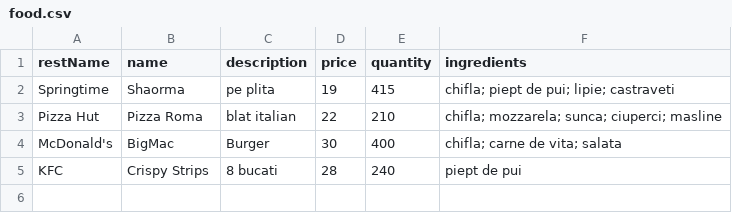
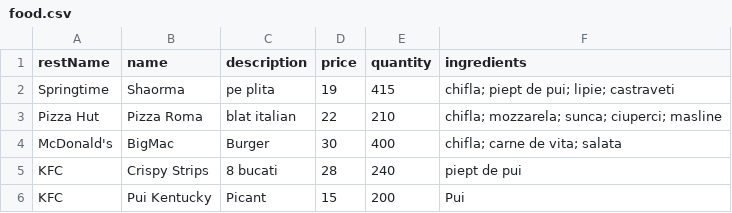
Before and after one commit to lauratender/2nd_Year_University-Work, a CSV file: Programare avansata pe obiecte/FoodDelieveryApp/src/data/csv/food.csv, drawn as a sheet.

```diff
--- a/Programare avansata pe obiecte/FoodDelieveryApp/src/data/csv/food.csv
+++ b/Programare avansata pe obiecte/FoodDelieveryApp/src/data/csv/food.csv
@@ -5 +5,2 @@ restName, name, description, price, quantity, ingredients
 "KFC", "Crispy Strips", "8 bucati",28,240, "piept de pui"
+"KFC",Pui Kentucky,Picant,15,200,Pui
```
Also changed, not shown: 2 other files.
